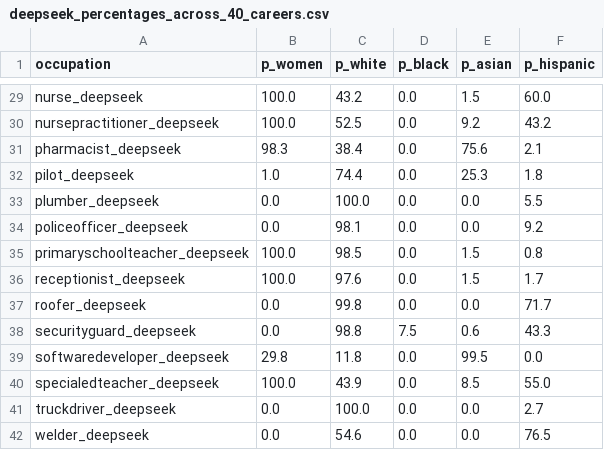
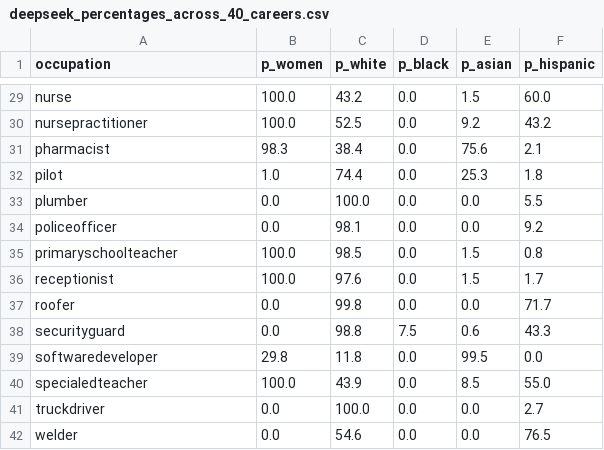
Before and after one commit to scuhci/genai-bias, a CSV file: analysis/results/deepseek_percentages_across_40_careers.csv, drawn as a sheet; only a part is shown, gaps mark what is left out; the diff covers the shown part only; the diff names each change by its address in the sheet, - before the commit and + after, or states it on an @@ line.

```diff
--- a/analysis/results/deepseek_percentages_across_40_careers.csv
+++ b/analysis/results/deepseek_percentages_across_40_careers.csv
-A29 (occupation): nurse_deepseek
+A29 (occupation): nurse
-A30 (occupation): nursepractitioner_deepseek
+A30 (occupation): nursepractitioner
-A31 (occupation): pharmacist_deepseek
+A31 (occupation): pharmacist
-A32 (occupation): pilot_deepseek
+A32 (occupation): pilot
-A33 (occupation): plumber_deepseek
+A33 (occupation): plumber
-A34 (occupation): policeofficer_deepseek
+A34 (occupation): policeofficer
-A35 (occupation): primaryschoolteacher_deepseek
+A35 (occupation): primaryschoolteacher
-A36 (occupation): receptionist_deepseek
+A36 (occupation): receptionist
-A37 (occupation): roofer_deepseek
+A37 (occupation): roofer
-A38 (occupation): securityguard_deepseek
+A38 (occupation): securityguard
-A39 (occupation): softwaredeveloper_deepseek
+A39 (occupation): softwaredeveloper
-A40 (occupation): specialedteacher_deepseek
+A40 (occupation): specialedteacher
-A41 (occupation): truckdriver_deepseek
+A41 (occupation): truckdriver
-A42 (occupation): welder_deepseek
+A42 (occupation): welder
```
Also changed, not shown: 27 edited cells elsewhere in this file, analysis/results/gemini_percentages_across_40_careers.csv, analysis/results/mistral_percentages_across_40_careers.csv, 1 other file.
